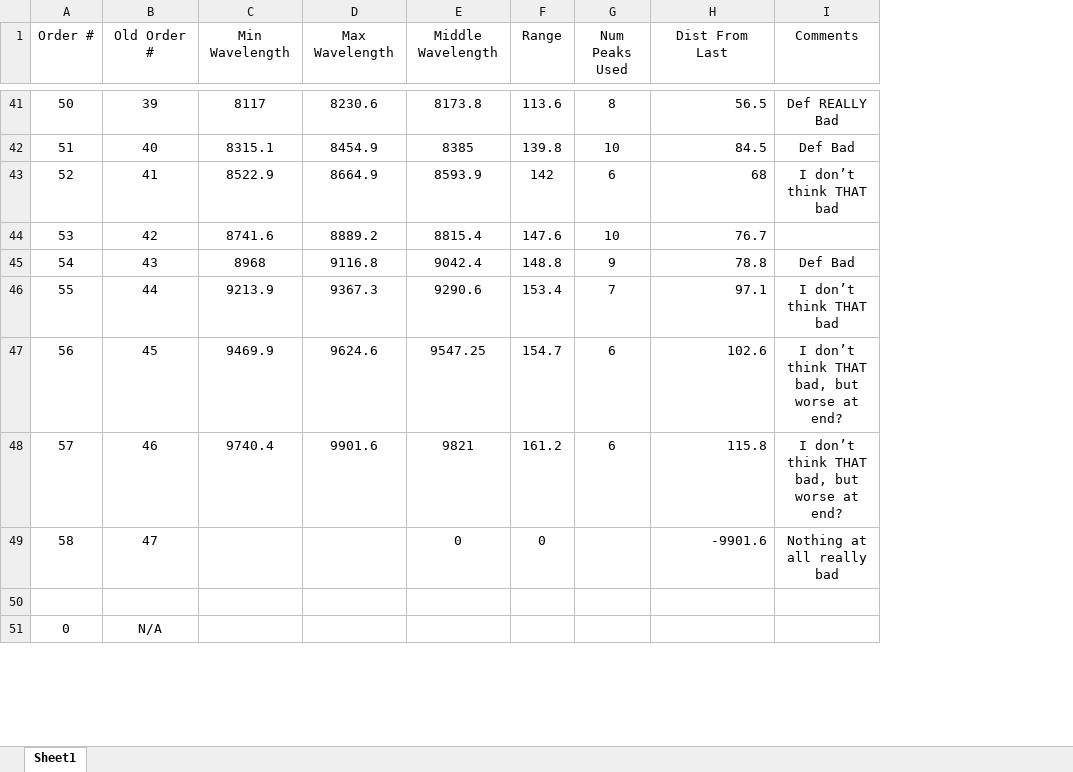
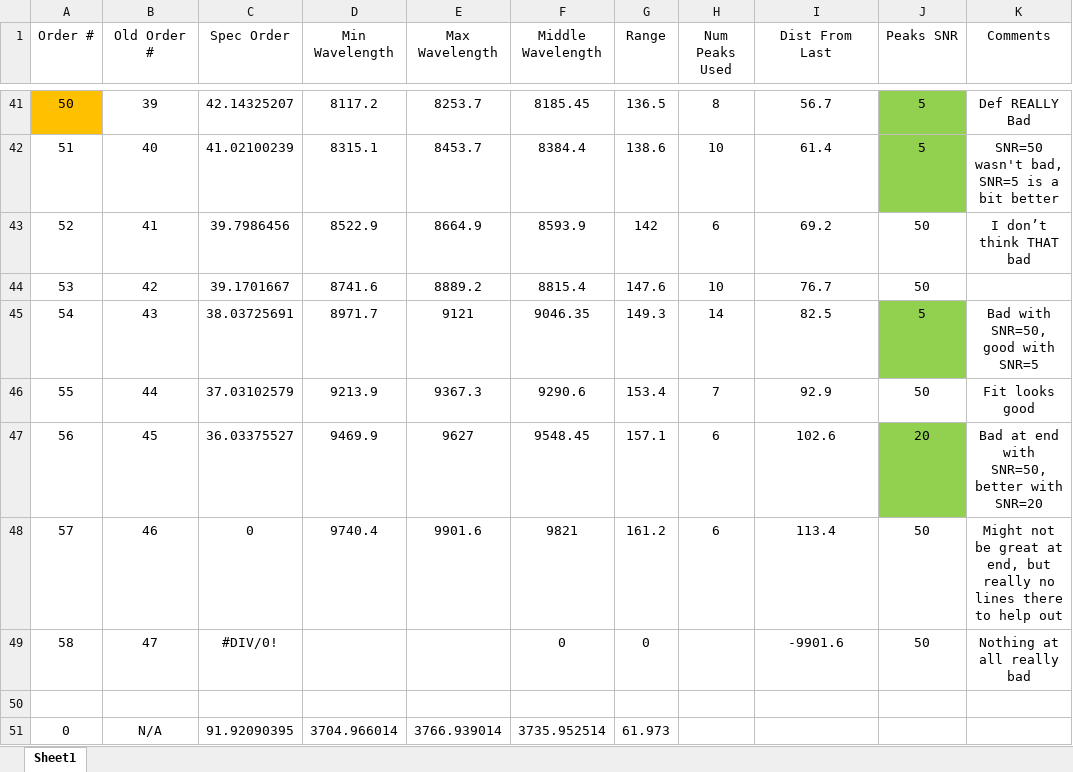
Before and after one commit to dkrolikowski/coudereduction, an Excel workbook: OrderInfo.xlsx, sheet Sheet1, drawn as a sheet; only a part is shown, gaps mark what is left out; values as stored, in another font and other column widths than the file's, no borders; charts and pictures and conditional formats not drawn; addresses are those after the commit; the diff covers the shown part only; the diff names each change by its address in the sheet, - before the commit and + after, or states it on an @@ line.

Commit message:
Went through and inspected fits closely, most good a couple bad. Changed a few variables/functions. Excel sheet updated with closely inspected comments.

```diff
--- a/OrderInfo.xlsx (sheet Sheet1)
+++ b/OrderInfo.xlsx (sheet Sheet1)
+column C (Spec Order), rows 41-51: 42.14325207 | 41.02100239 | 39.7986456 | 39.1701667 | 38.03725691 | 37.03102579 | 36.03375527 | 0 | #DIV/0! |  | 91.92090395
+column J (Peaks SNR), rows 41-49: 5 | 5 | 50 | 50 | 5 | 50 | 20 | 50 | 50
-A41 fill: none
+A41 fill: #FFC000
-D41 (Min Wavelength): 8117
+D41 (Min Wavelength): 8117.2
-E41 (Max Wavelength): 8230.6
+E41 (Max Wavelength): 8253.7
-F41 (Middle Wavelength): 8173.8
+F41 (Middle Wavelength): 8185.45
-G41 (Range): 113.6
+G41 (Range): 136.5
-I41:I49 alignment: right
+I41:I49 alignment: center
-I41 (Dist From Last): 56.5
+I41 (Dist From Last): 56.7
-E42 (Max Wavelength): 8454.9
+E42 (Max Wavelength): 8453.7
-F42 (Middle Wavelength): 8385
+F42 (Middle Wavelength): 8384.4
-G42 (Range): 139.8
+G42 (Range): 138.6
-I42 (Dist From Last): 84.5
+I42 (Dist From Last): 61.4
-K42 (Comments): Def Bad
+K42 (Comments): SNR=50 wasn't bad, SNR=5 is a bit better
-I43 (Dist From Last): 68
+I43 (Dist From Last): 69.2
-D45 (Min Wavelength): 8968
+D45 (Min Wavelength): 8971.7
-E45 (Max Wavelength): 9116.8
+E45 (Max Wavelength): 9121
-F45 (Middle Wavelength): 9042.4
+F45 (Middle Wavelength): 9046.35
-G45 (Range): 148.8
+G45 (Range): 149.3
-H45 (Num Peaks Used): 9
+H45 (Num Peaks Used): 14
-I45 (Dist From Last): 78.8
+I45 (Dist From Last): 82.5
-K45 (Comments): Def Bad
+K45 (Comments): Bad with SNR=50, good with SNR=5
-I46 (Dist From Last): 97.1
+I46 (Dist From Last): 92.9
-K46 (Comments): I don’t think THAT bad
+K46 (Comments): Fit looks good
-E47 (Max Wavelength): 9624.6
+E47 (Max Wavelength): 9627
-F47 (Middle Wavelength): 9547.25
+F47 (Middle Wavelength): 9548.45
-G47 (Range): 154.7
+G47 (Range): 157.1
-K47 (Comments): I don’t think THAT bad, but worse at end?
+K47 (Comments): Bad at end with SNR=50, better with SNR=20
-I48 (Dist From Last): 115.8
+I48 (Dist From Last): 113.4
-K48 (Comments): I don’t think THAT bad, but worse at end?
+K48 (Comments): Might not be great at end, but really no lines there to help out
-D51 (Min Wavelength): (empty)
+D51 (Min Wavelength): 3704.966014
-E51 (Max Wavelength): (empty)
+E51 (Max Wavelength): 3766.939014
-F51 (Middle Wavelength): (empty)
+F51 (Middle Wavelength): 3735.952514
-G51 (Range): (empty)
+G51 (Range): 61.973
```
Also changed, not shown: 73 edited cells and cell formats elsewhere in this sheet, formulas that keep their value, charts or pictures, 1 other file.
